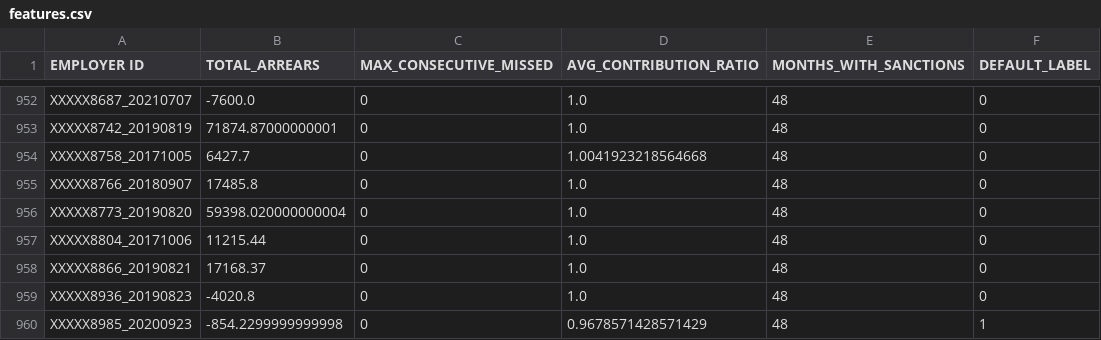
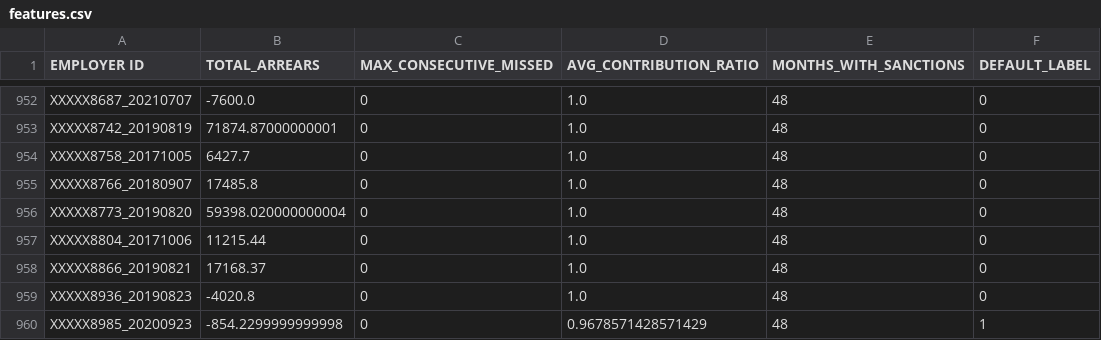
Before and after one commit to Jaymoe1909/Deep-Learning-Mini-Project-Pension-Contribution-Default-Prediction, a CSV file: data/features.csv, drawn as a sheet; only a part is shown, gaps mark what is left out; the diff covers the shown part only.

```diff
--- a/data/features.csv
+++ b/data/features.csv
@@ -953,3 +953,3 @@ XXXXX8687_20210707,-7600.0,0,1.0,48,0
 XXXXX8742_20190819,71874.87000000001,0,1.0,48,0
-XXXXX8758_20171005,6427.7,0,1.0041923218564668,48,0
+XXXXX8758_20171005,6427.7,0,1.0,48,0
 XXXXX8766_20180907,17485.8,0,1.0,48,0
```
Also changed, not shown: 17 edited cells elsewhere in this file, 2 other files.
